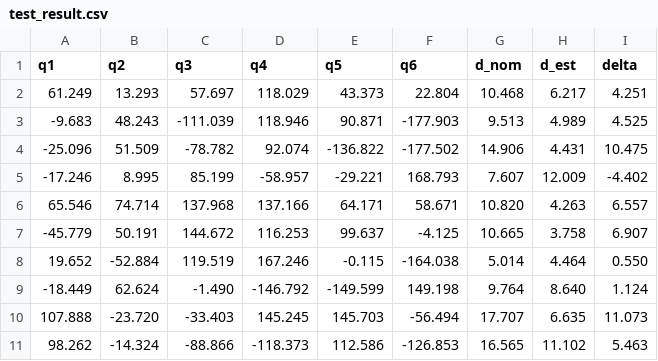
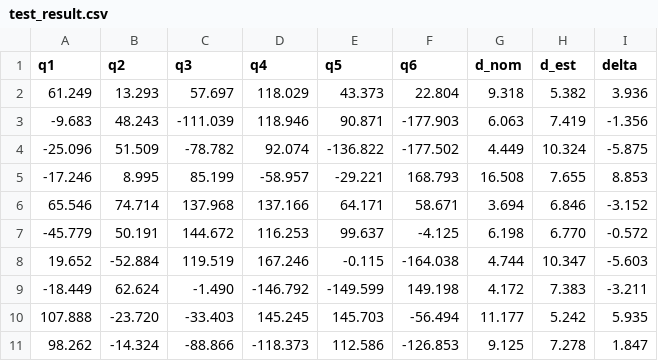
Before and after one commit to Flrxx/calibration_sim, a CSV file: results/ARM95/test_result.csv, drawn as a sheet; only a part is shown; the diff covers the shown part only.

```diff
--- a/results/ARM95/test_result.csv
+++ b/results/ARM95/test_result.csv
@@ -1,11 +1,11 @@
 q1,q2,q3,q4,q5,q6,d_nom,d_est,delta
-61.249,13.293,57.697,118.029,43.373,22.804,10.468,6.217,4.251
--9.683,48.243,-111.039,118.946,90.871,-177.903,9.513,4.989,4.525
--25.096,51.509,-78.782,92.074,-136.822,-177.502,14.906,4.431,10.475
--17.246,8.995,85.199,-58.957,-29.221,168.793,7.607,12.009,-4.402
-65.546,74.714,137.968,137.166,64.171,58.671,10.820,4.263,6.557
--45.779,50.191,144.672,116.253,99.637,-4.125,10.665,3.758,6.907
-19.652,-52.884,119.519,167.246,-0.115,-164.038,5.014,4.464,0.550
--18.449,62.624,-1.490,-146.792,-149.599,149.198,9.764,8.640,1.124
-107.888,-23.720,-33.403,145.245,145.703,-56.494,17.707,6.635,11.073
-98.262,-14.324,-88.866,-118.373,112.586,-126.853,16.565,11.102,5.463
+61.249,13.293,57.697,118.029,43.373,22.804,9.318,5.382,3.936
+-9.683,48.243,-111.039,118.946,90.871,-177.903,6.063,7.419,-1.356
+-25.096,51.509,-78.782,92.074,-136.822,-177.502,4.449,10.324,-5.875
+-17.246,8.995,85.199,-58.957,-29.221,168.793,16.508,7.655,8.853
+65.546,74.714,137.968,137.166,64.171,58.671,3.694,6.846,-3.152
+-45.779,50.191,144.672,116.253,99.637,-4.125,6.198,6.770,-0.572
+19.652,-52.884,119.519,167.246,-0.115,-164.038,4.744,10.347,-5.603
+-18.449,62.624,-1.490,-146.792,-149.599,149.198,4.172,7.383,-3.211
+107.888,-23.720,-33.403,145.245,145.703,-56.494,11.177,5.242,5.935
+98.262,-14.324,-88.866,-118.373,112.586,-126.853,9.125,7.278,1.847
```
Also changed, not shown: 63 edited cells elsewhere in this file, datasets/ARM95/wire/calibration_dataset.csv, 5 other files.
